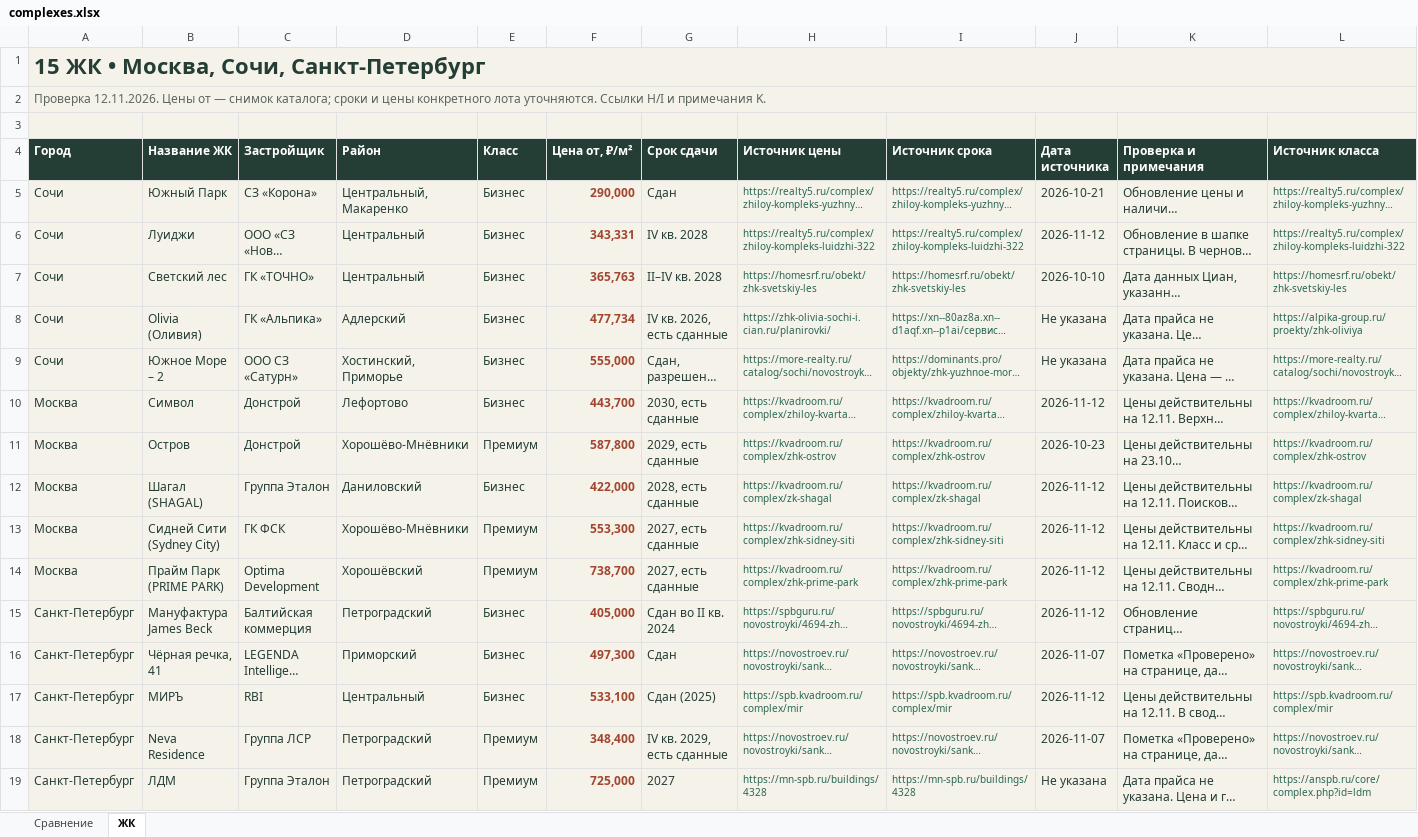
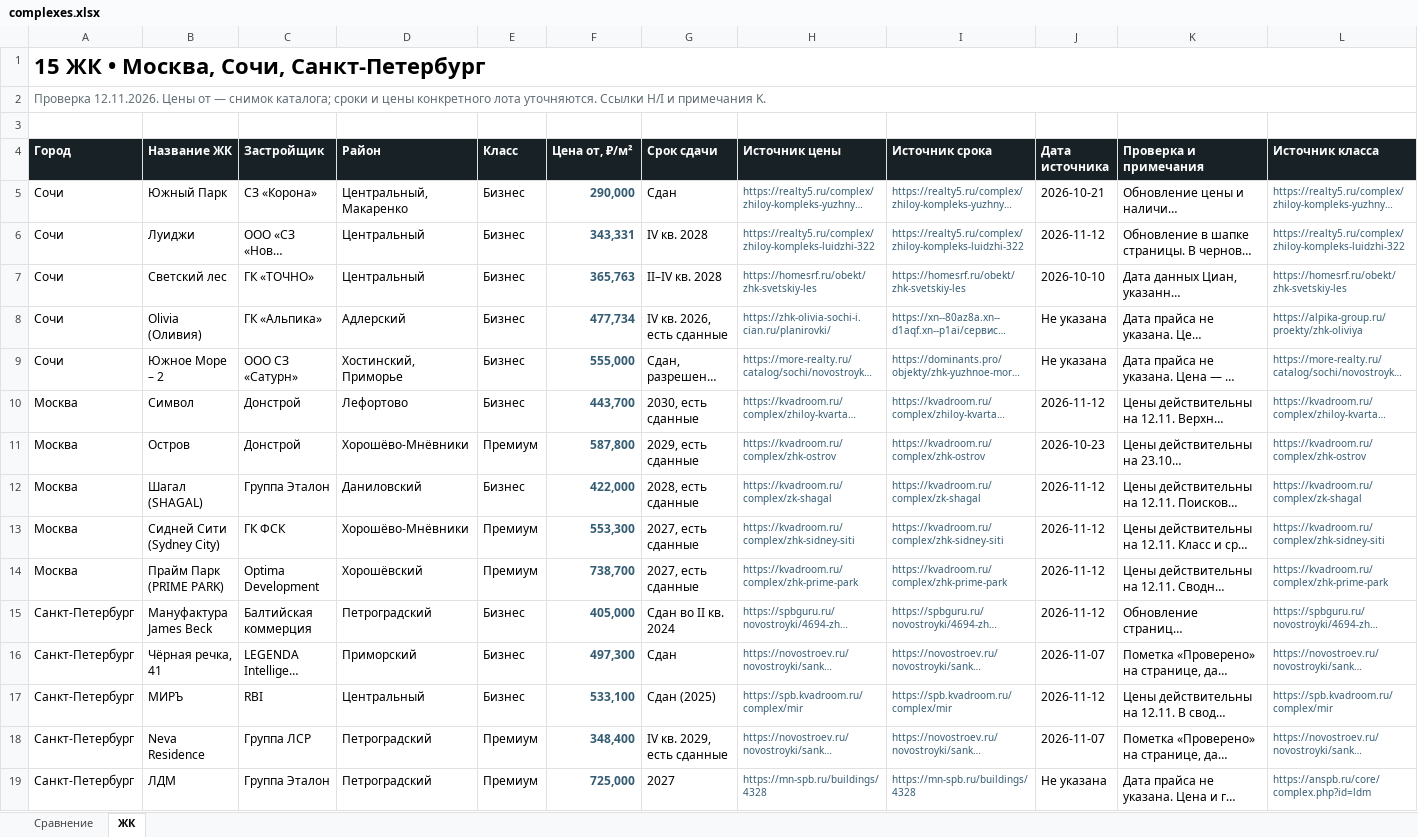
Before and after one commit to DertyuGameDev/novostroy-lab, an Excel workbook: dist/downloads/complexes.xlsx, sheet ЖК, drawn as a sheet; only a part is shown; long unchanged cells end in …; values as stored, in another font and other column widths than the file's, no borders; table styles not drawn; the diff covers the shown part only; the diff names each change by its address in the sheet, - before the commit and + after, or states it on an @@ line.

```diff
--- a/dist/downloads/complexes.xlsx (sheet ЖК)
+++ b/dist/downloads/complexes.xlsx (sheet ЖК)
-A1:L3 fill: #F5F2E9
+A1:L3 fill: none
-A1 text colour: #243E36
+A1 text colour: black
-A4:L4 fill: #243E36
+A4:L4 fill: #182126
-A5:L19 fill: #F5F2E9
+A5:L19 fill: none
-A5:E19 text colour: #243E36
+A5:E19 text colour: black
-F5:F19 text colour: #A2462F
+F5:F19 text colour: #345C73
-G5:G19 text colour: #243E36
+G5:G19 text colour: black
-H5:I19 text colour: #286653
+H5:I19 text colour: #345C73
-J5:K19 text colour: #243E36
+J5:K19 text colour: black
-L5:L19 text colour: #286653
+L5:L19 text colour: #345C73
```
Also changed, not shown: cell formats elsewhere in this sheet, sheet Сравнение, charts or pictures, 26 other files.
